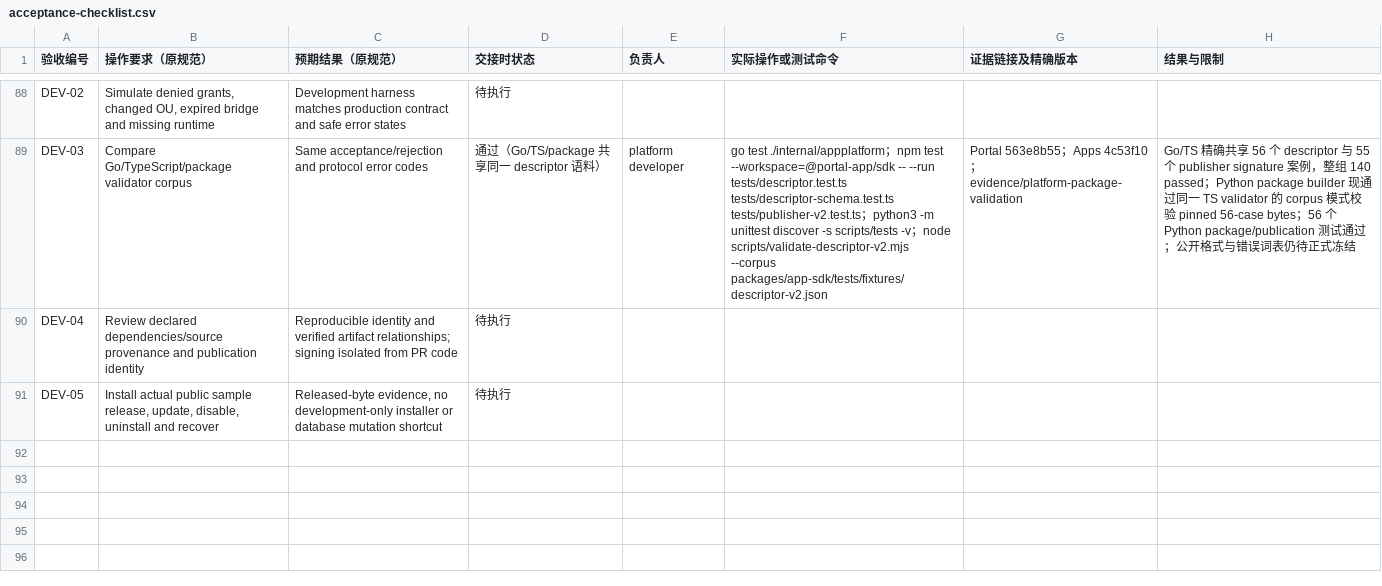
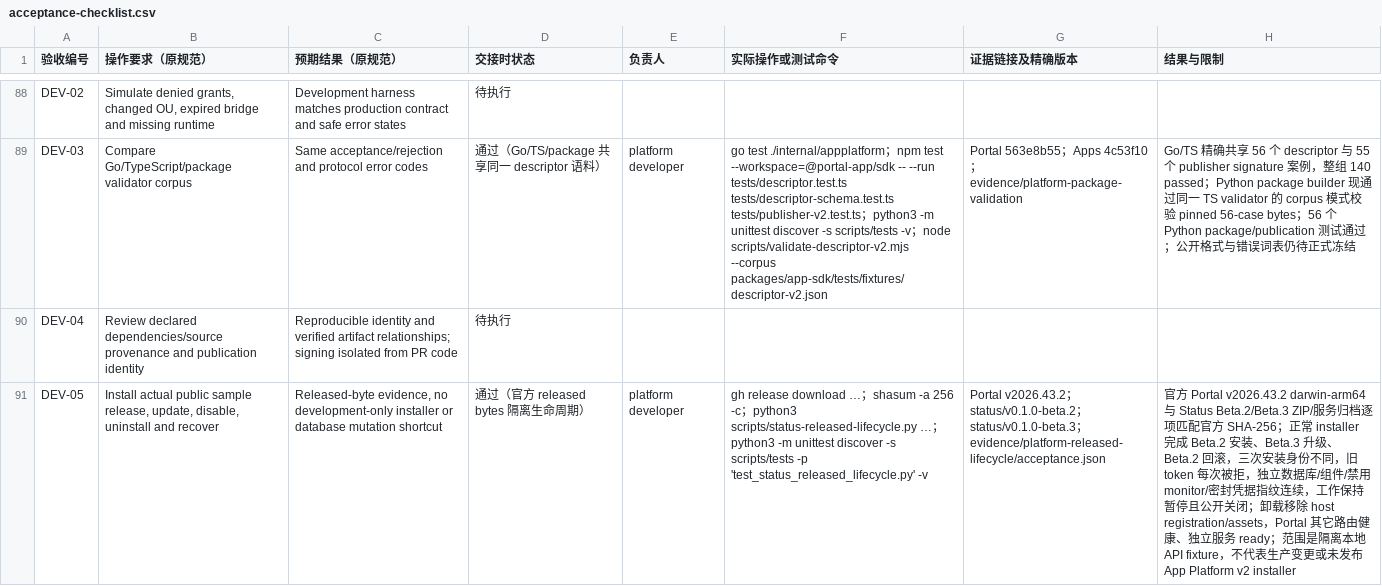
Before and after one commit to KazuhaHub/StockAnalysisPrediction-Report-Portal, a CSV file: docs/app-platform/handoff/acceptance-checklist.csv, drawn as a sheet; only a part is shown, gaps mark what is left out; the diff names each change by its address in the sheet, - before the commit and + after, or states it on an @@ line.

Commit message:
docs(app-platform): record released lifecycle acceptance

```diff
--- a/docs/app-platform/handoff/acceptance-checklist.csv
+++ b/docs/app-platform/handoff/acceptance-checklist.csv
-D91 (交接时状态): 待执行
+D91 (交接时状态): 通过（官方 released bytes 隔离生命周期）
-E91 (负责人): (empty)
+E91 (负责人): platform developer
-F91 (实际操作或测试命令): (empty)
+F91 (实际操作或测试命令): gh release download …；shasum -a 256 -c；python3 scripts/status-released-lifecycle.py …；python3 -m unittest discover -s scripts/tests -p 'test_status_released_lifecycle.py' -v
-G91 (证据链接及精确版本): (empty)
+G91 (证据链接及精确版本): Portal v2026.43.2；status/v0.1.0-beta.2；status/v0.1.0-beta.3；evidence/platform-released-lifecycle/acceptance.json
-H91 (结果与限制): (empty)
+H91 (结果与限制): 官方 Portal v2026.43.2 darwin-arm64 与 Status Beta.2/Beta.3 ZIP/服务归档逐项匹配官方 SHA-256；正常 installer 完成 Beta.2 安装、Beta.3 升级、Beta.2 回滚，三次安装身份不同，旧 token 每次被拒，独立数据库/组件/禁用 monitor/密封凭据指纹连续，工作保持暂停且公开关闭；卸载移除 host registration/assets，Portal 其它路由健康、独立服务 ready；范围是隔离本地 API fixture，不代表生产变更或未发布 App Platform v2 installer
```
Also changed, not shown: 3 other files.
